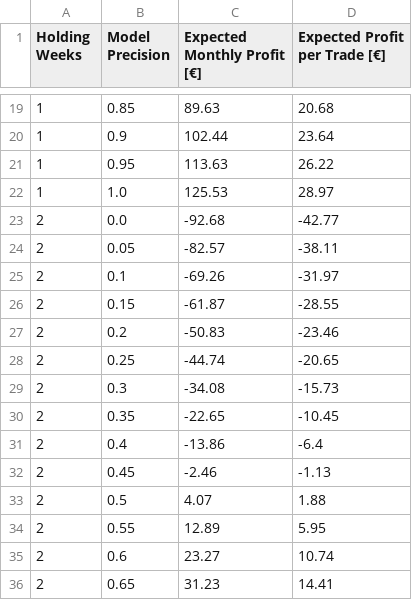
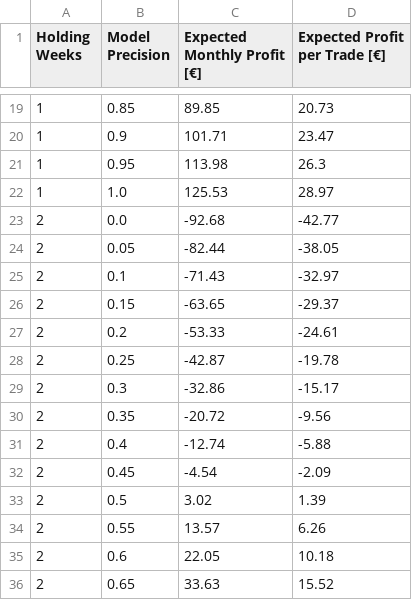
Before and after one commit to domreichl/trading-ml, a CSV file: frontend/data/backtest.csv, drawn as a sheet; only a part is shown, gaps mark what is left out; the diff covers the shown part only.

```diff
--- a/frontend/data/backtest.csv
+++ b/frontend/data/backtest.csv
@@ -19,18 +19,18 @@ Holding Weeks,Model Precision,Expected Monthly Profit [€],Expected Profit per
-1,0.85,89.63,20.68
-1,0.9,102.44,23.64
-1,0.95,113.63,26.22
+1,0.85,89.85,20.73
+1,0.9,101.71,23.47
+1,0.95,113.98,26.3
 1,1.0,125.53,28.97
 2,0.0,-92.68,-42.77
-2,0.05,-82.57,-38.11
-2,0.1,-69.26,-31.97
-2,0.15,-61.87,-28.55
-2,0.2,-50.83,-23.46
-2,0.25,-44.74,-20.65
-2,0.3,-34.08,-15.73
-2,0.35,-22.65,-10.45
-2,0.4,-13.86,-6.4
-2,0.45,-2.46,-1.13
-2,0.5,4.07,1.88
-2,0.55,12.89,5.95
-2,0.6,23.27,10.74
-2,0.65,31.23,14.41
+2,0.05,-82.44,-38.05
+2,0.1,-71.43,-32.97
+2,0.15,-63.65,-29.37
+2,0.2,-53.33,-24.61
+2,0.25,-42.87,-19.78
+2,0.3,-32.86,-15.17
+2,0.35,-20.72,-9.56
+2,0.4,-12.74,-5.88
+2,0.45,-4.54,-2.09
+2,0.5,3.02,1.39
+2,0.55,13.57,6.26
+2,0.6,22.05,10.18
+2,0.65,33.63,15.52
```
Also changed, not shown: 120 edited cells elsewhere in this file, 2 other files.
